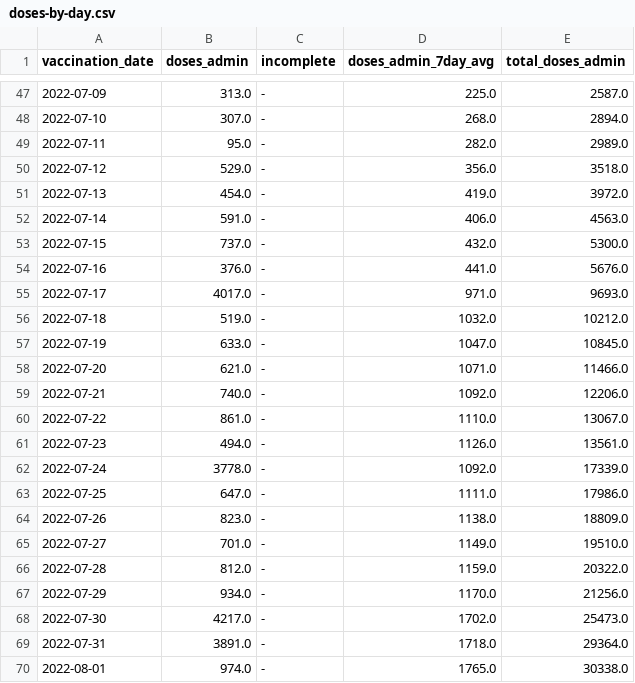
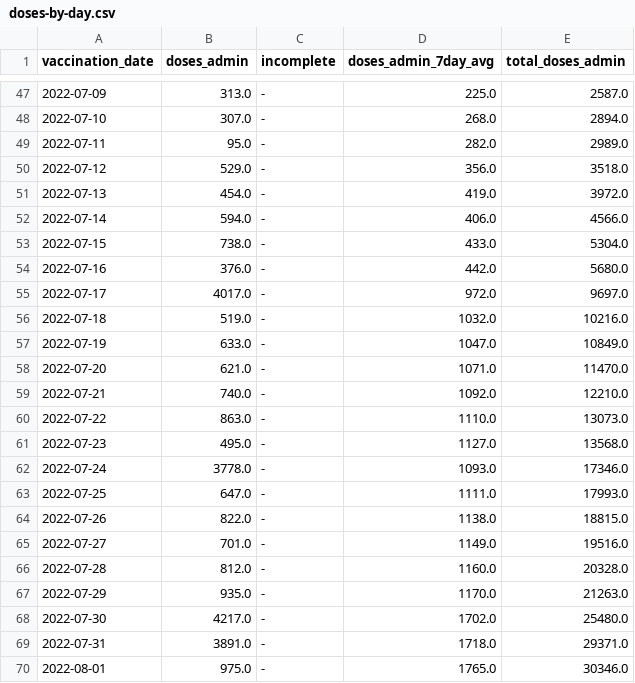
Before and after one commit to nychealth/mpv-vaccine-data, a CSV file: doses/doses-by-day.csv, drawn as a sheet; only a part is shown, gaps mark what is left out; the diff covers the shown part only.

Commit message:
10/05 Data Update

```diff
--- a/doses/doses-by-day.csv
+++ b/doses/doses-by-day.csv
@@ -51,20 +51,20 @@ vaccination_date,doses_admin,incomplete,doses_admin_7day_avg,total_doses_admin
 2022-07-13,454.0,-,419.0,3972.0
-2022-07-14,591.0,-,406.0,4563.0
-2022-07-15,737.0,-,432.0,5300.0
-2022-07-16,376.0,-,441.0,5676.0
-2022-07-17,4017.0,-,971.0,9693.0
-2022-07-18,519.0,-,1032.0,10212.0
-2022-07-19,633.0,-,1047.0,10845.0
-2022-07-20,621.0,-,1071.0,11466.0
-2022-07-21,740.0,-,1092.0,12206.0
-2022-07-22,861.0,-,1110.0,13067.0
-2022-07-23,494.0,-,1126.0,13561.0
-2022-07-24,3778.0,-,1092.0,17339.0
-2022-07-25,647.0,-,1111.0,17986.0
-2022-07-26,823.0,-,1138.0,18809.0
-2022-07-27,701.0,-,1149.0,19510.0
-2022-07-28,812.0,-,1159.0,20322.0
-2022-07-29,934.0,-,1170.0,21256.0
-2022-07-30,4217.0,-,1702.0,25473.0
-2022-07-31,3891.0,-,1718.0,29364.0
-2022-08-01,974.0,-,1765.0,30338.0
+2022-07-14,594.0,-,406.0,4566.0
+2022-07-15,738.0,-,433.0,5304.0
+2022-07-16,376.0,-,442.0,5680.0
+2022-07-17,4017.0,-,972.0,9697.0
+2022-07-18,519.0,-,1032.0,10216.0
+2022-07-19,633.0,-,1047.0,10849.0
+2022-07-20,621.0,-,1071.0,11470.0
+2022-07-21,740.0,-,1092.0,12210.0
+2022-07-22,863.0,-,1110.0,13073.0
+2022-07-23,495.0,-,1127.0,13568.0
+2022-07-24,3778.0,-,1093.0,17346.0
+2022-07-25,647.0,-,1111.0,17993.0
+2022-07-26,822.0,-,1138.0,18815.0
+2022-07-27,701.0,-,1149.0,19516.0
+2022-07-28,812.0,-,1160.0,20328.0
+2022-07-29,935.0,-,1170.0,21263.0
+2022-07-30,4217.0,-,1702.0,25480.0
+2022-07-31,3891.0,-,1718.0,29371.0
+2022-08-01,975.0,-,1765.0,30346.0
```
Also changed, not shown: 1 added row and 97 edited cells elsewhere in this file.
